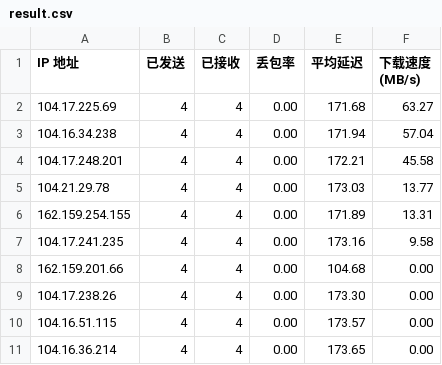
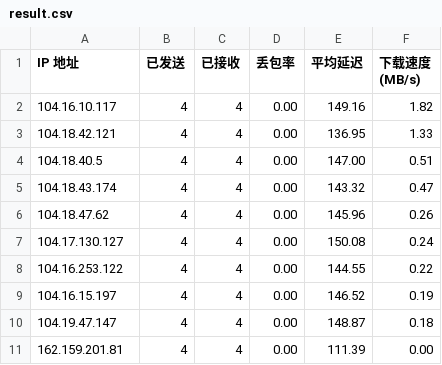
Before and after one commit to KellyEscobar/CloudflareSpeedTest, a CSV file: result.csv, drawn as a sheet.

Commit message:
Add files via upload

```diff
--- a/result.csv
+++ b/result.csv
@@ -1,11 +1,11 @@
 IP 地址,已发送,已接收,丢包率,平均延迟,下载速度 (MB/s)
-104.17.225.69,4,4,0.00,171.68,63.27
-104.16.34.238,4,4,0.00,171.94,57.04
-104.17.248.201,4,4,0.00,172.21,45.58
-104.21.29.78,4,4,0.00,173.03,13.77
-162.159.254.155,4,4,0.00,171.89,13.31
-104.17.241.235,4,4,0.00,173.16,9.58
-162.159.201.66,4,4,0.00,104.68,0.00
-104.17.238.26,4,4,0.00,173.30,0.00
-104.16.51.115,4,4,0.00,173.57,0.00
-104.16.36.214,4,4,0.00,173.65,0.00
+104.16.10.117,4,4,0.00,149.16,1.82
+104.18.42.121,4,4,0.00,136.95,1.33
+104.18.40.5,4,4,0.00,147.00,0.51
+104.18.43.174,4,4,0.00,143.32,0.47
+104.18.47.62,4,4,0.00,145.96,0.26
+104.17.130.127,4,4,0.00,150.08,0.24
+104.16.253.122,4,4,0.00,144.55,0.22
+104.16.15.197,4,4,0.00,146.52,0.19
+104.19.47.147,4,4,0.00,148.87,0.18
+162.159.201.81,4,4,0.00,111.39,0.00
```
